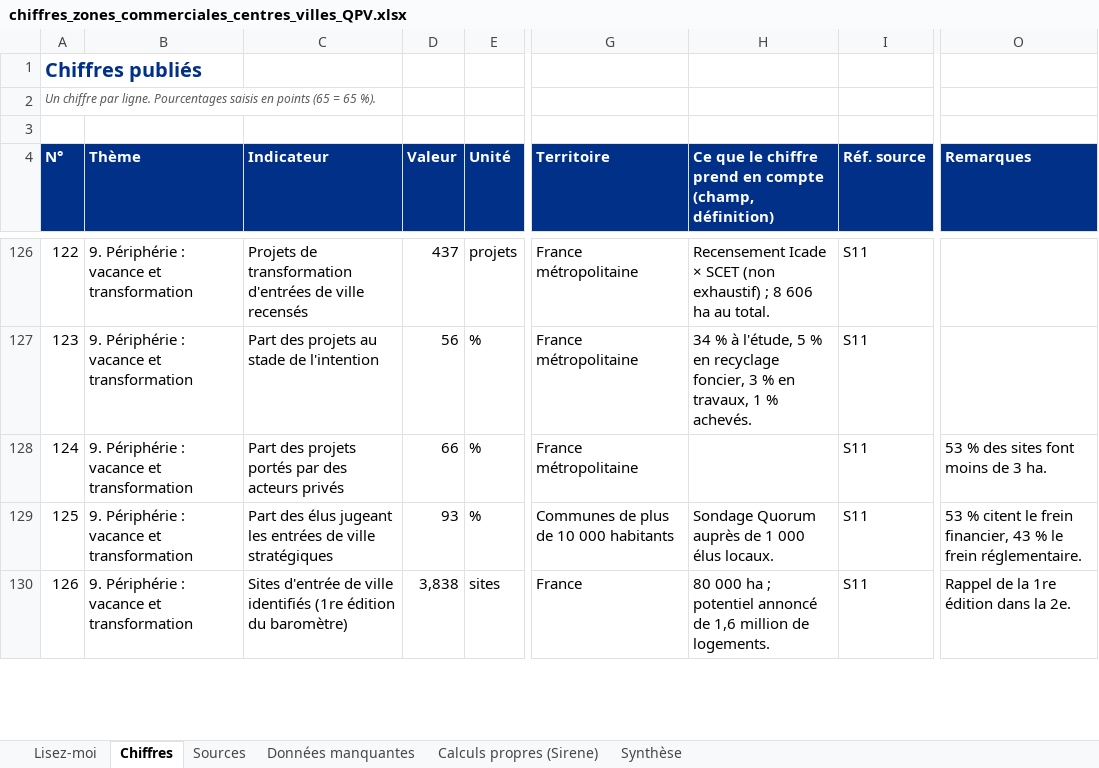
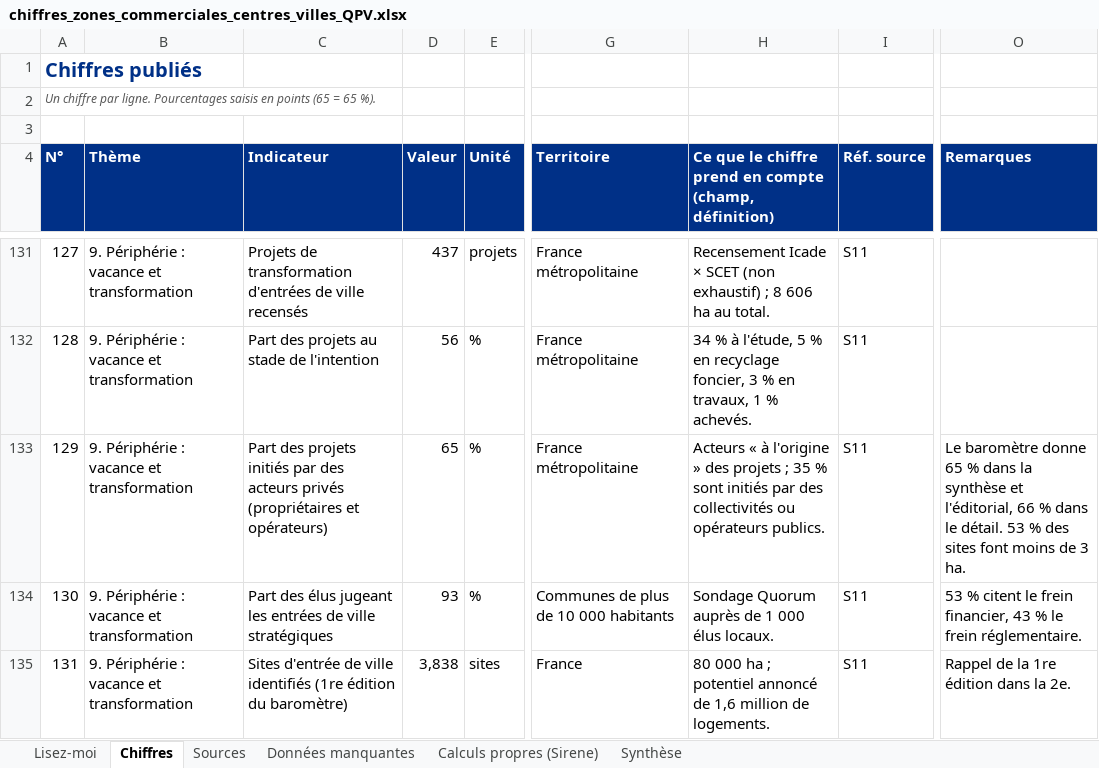
Before and after one commit to camillemathis565-lang/test, an Excel workbook: etat_de_l_art/chiffres_zones_commerciales_centres_villes_QPV.xlsx, sheet Chiffres, drawn as a sheet; only a part is shown, gaps mark what is left out; values as stored, in another font and other column widths than the file's, no borders; charts and pictures not drawn; addresses are those after the commit; the diff covers the shown part only; the diff names each change by its address in the sheet, - before the commit and + after, or states it on an @@ line.

```diff
--- a/etat_de_l_art/chiffres_zones_commerciales_centres_villes_QPV.xlsx (sheet Chiffres)
+++ b/etat_de_l_art/chiffres_zones_commerciales_centres_villes_QPV.xlsx (sheet Chiffres)
@@ column A (N°) renumbered from row 42 down @@
-C133 (Indicateur): …des projets portés par des acteurs privés
+C133 (Indicateur): …des projets initiés par des acteurs privés (propriétaires et opérateurs)
-D133 (Valeur): 66
+D133 (Valeur): 65
-H133: (empty)
+H133: Acteurs « à l'origine » des projets ; 35 % sont initiés par des collectivités ou opérateurs publics.
-O133 (Remarques): 53 %…
+O133 (Remarques): Le baromètre donne 65 % dans la synthèse et l'éditorial, 66 % dans le détail. 53 %…
```
Also changed, not shown: 9 added rows and 6 edited cells elsewhere in this sheet, sheet Synthèse, sheet Données manquantes, sheet Sources, formulas that keep their value, 4 other files.
